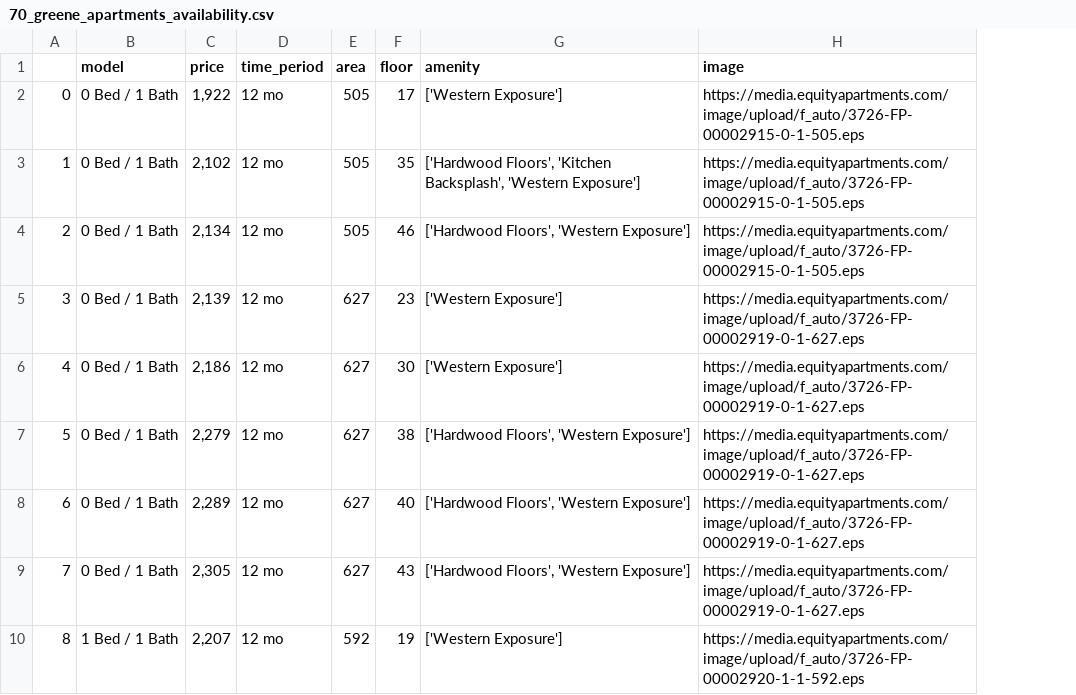
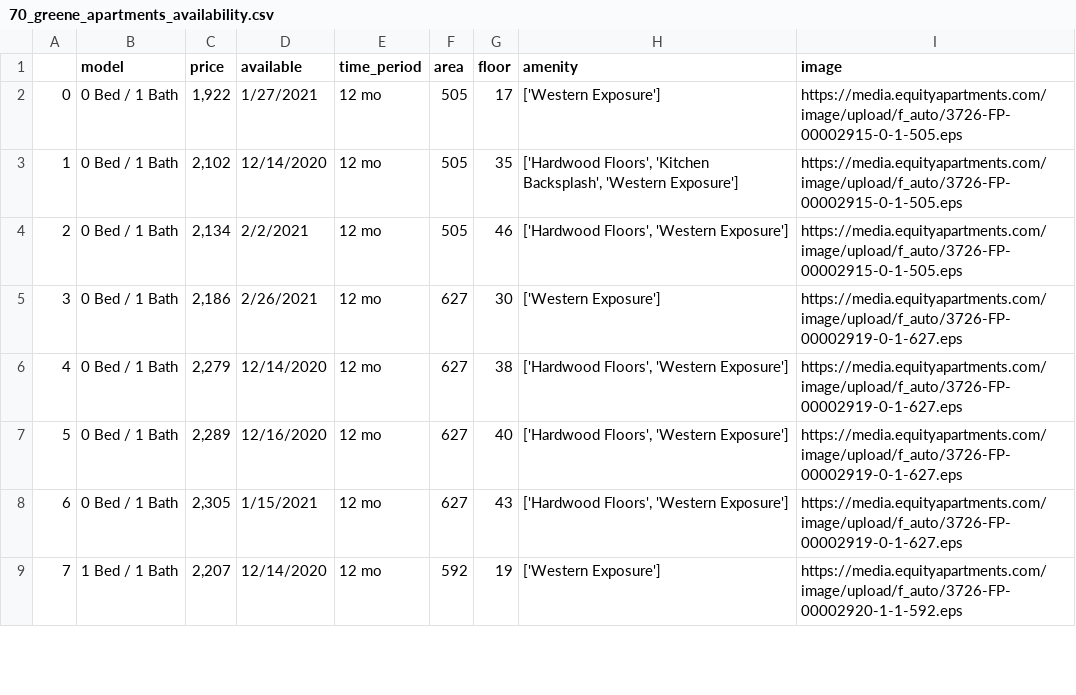
Before and after one commit to congxinxu0116/Playground, a CSV file: 70_greene_apartments_availability.csv, drawn as a sheet; only a part is shown; removed rows and columns are numbered as before the commit, all else as after; the diff names each change by its address in the sheet, - before the commit and + after, or states it on an @@ line.

```diff
--- a/70_greene_apartments_availability.csv
+++ b/70_greene_apartments_availability.csv
+column D (available), rows 2-9: 1/27/2021 | 12/14/2020 | 2/2/2021 | 2/26/2021 | 12/14/2020 | 12/16/2020 | 1/15/2021 | 12/14/2020
-row 5: 3 | 0 Bed / 1 Bath | 2,139 | 12 mo | 627 | 23 | ['Western Exposure'] | https://media.equityapartments.com/image/upload/f_auto/3726-FP-00002919-0-1-627.eps
@@ column A renumbered from row 5 down @@
```
Also changed, not shown: 1 other file.
